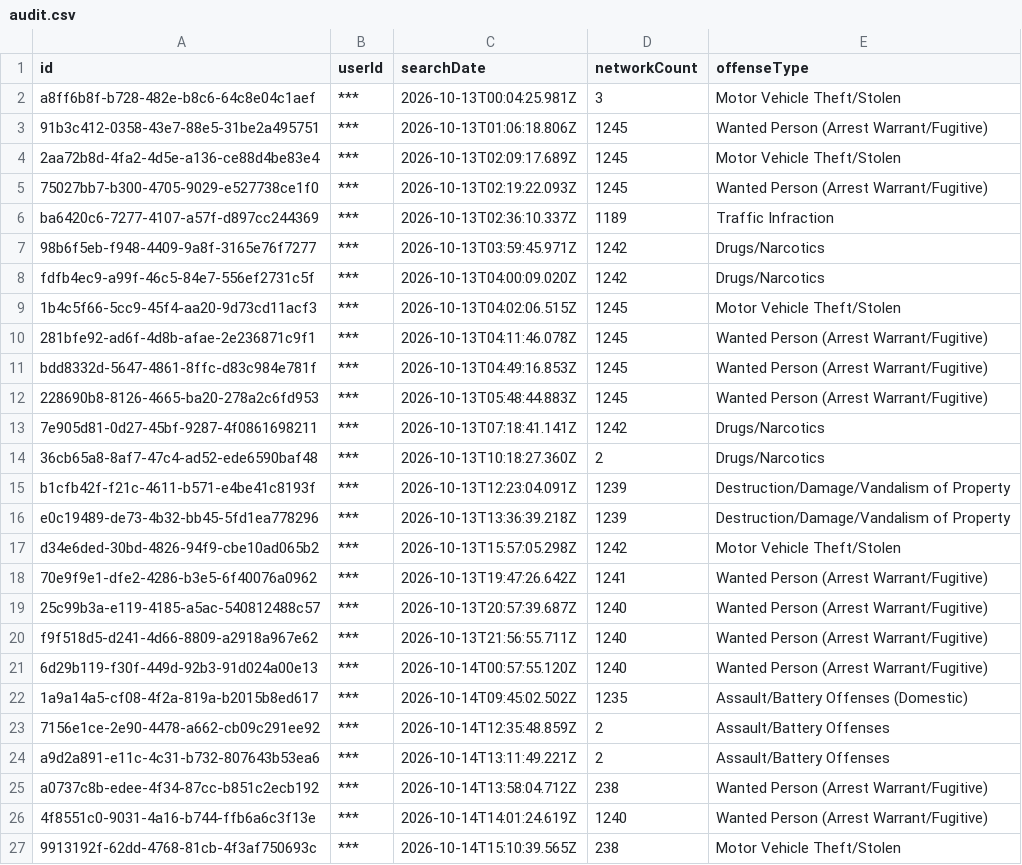
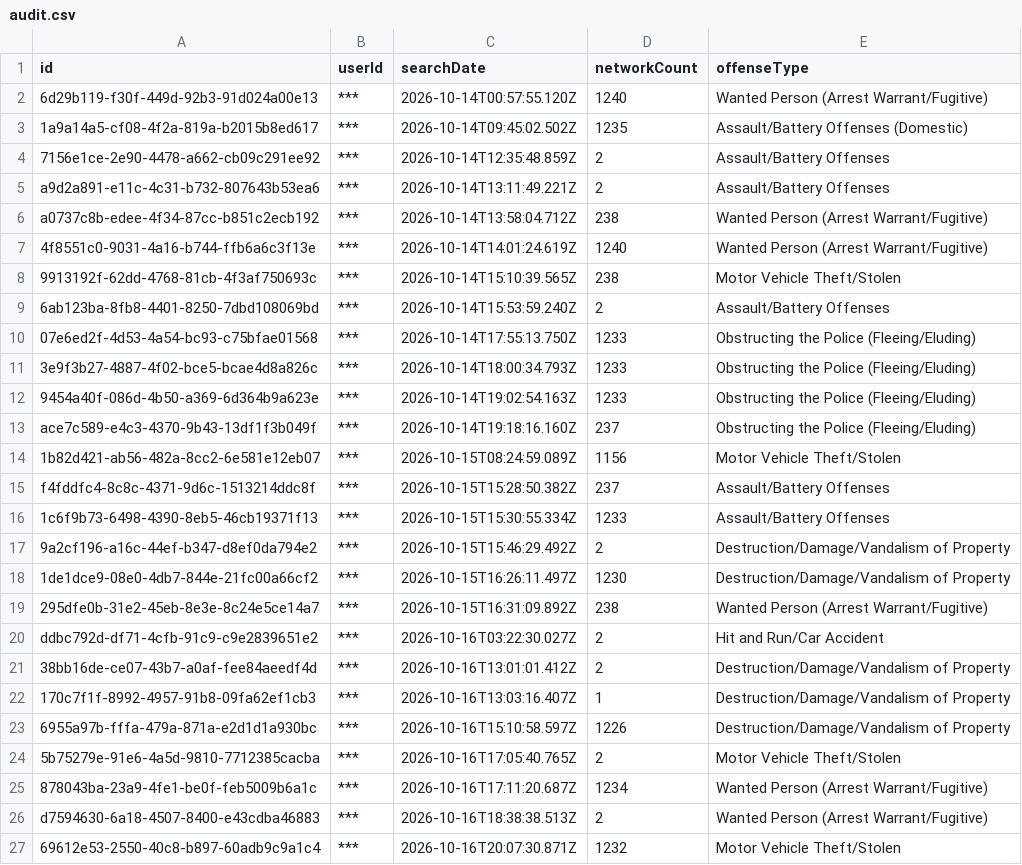
Before and after one commit to Cantica-Systems/mi-flock-transparency, a CSV file: wayne/raw/taylor-city-pd/audit.csv, drawn as a sheet; only a part is shown; the shorter side is filled out with more unchanged rows; the diff names each change by its address in the sheet, - before the commit and + after, or states it on an @@ line.

Commit message:
Update at 2026-11-13T21:03Z (inkster-city-pd +0; sumpter-twp-pd +2; taylor-city-pd +0)

```diff
--- a/wayne/raw/taylor-city-pd/audit.csv
+++ b/wayne/raw/taylor-city-pd/audit.csv
-row 2: a8ff6b8f-b728-482e-b8c6-64c8e04c1aef | *** | 2026-10-13T00:04:25.981Z | 3 | Motor Vehicle Theft/Stolen
-row 3: 91b3c412-0358-43e7-88e5-31be2a495751 | *** | 2026-10-13T01:06:18.806Z | 1245 | Wanted Person (Arrest Warrant/Fugitive)
-row 4: 2aa72b8d-4fa2-4d5e-a136-ce88d4be83e4 | *** | 2026-10-13T02:09:17.689Z | 1245 | Motor Vehicle Theft/Stolen
-row 5: 75027bb7-b300-4705-9029-e527738ce1f0 | *** | 2026-10-13T02:19:22.093Z | 1245 | Wanted Person (Arrest Warrant/Fugitive)
-row 6: ba6420c6-7277-4107-a57f-d897cc244369 | *** | 2026-10-13T02:36:10.337Z | 1189 | Traffic Infraction
-row 7: 98b6f5eb-f948-4409-9a8f-3165e76f7277 | *** | 2026-10-13T03:59:45.971Z | 1242 | Drugs/Narcotics
-row 8: fdfb4ec9-a99f-46c5-84e7-556ef2731c5f | *** | 2026-10-13T04:00:09.020Z | 1242 | Drugs/Narcotics
-row 9: 1b4c5f66-5cc9-45f4-aa20-9d73cd11acf3 | *** | 2026-10-13T04:02:06.515Z | 1245 | Motor Vehicle Theft/Stolen
-row 10: 281bfe92-ad6f-4d8b-afae-2e236871c9f1 | *** | 2026-10-13T04:11:46.078Z | 1245 | Wanted Person (Arrest Warrant/Fugitive)
-row 11: bdd8332d-5647-4861-8ffc-d83c984e781f | *** | 2026-10-13T04:49:16.853Z | 1245 | Wanted Person (Arrest Warrant/Fugitive)
-row 12: 228690b8-8126-4665-ba20-278a2c6fd953 | *** | 2026-10-13T05:48:44.883Z | 1245 | Wanted Person (Arrest Warrant/Fugitive)
-row 13: 7e905d81-0d27-45bf-9287-4f0861698211 | *** | 2026-10-13T07:18:41.141Z | 1242 | Drugs/Narcotics
-row 14: 36cb65a8-8af7-47c4-ad52-ede6590baf48 | *** | 2026-10-13T10:18:27.360Z | 2 | Drugs/Narcotics
-row 15: b1cfb42f-f21c-4611-b571-e4be41c8193f | *** | 2026-10-13T12:23:04.091Z | 1239 | Destruction/Damage/Vandalism of Property
-row 16: e0c19489-de73-4b32-bb45-5fd1ea778296 | *** | 2026-10-13T13:36:39.218Z | 1239 | Destruction/Damage/Vandalism of Property
-row 17: d34e6ded-30bd-4826-94f9-cbe10ad065b2 | *** | 2026-10-13T15:57:05.298Z | 1242 | Motor Vehicle Theft/Stolen
-row 18: 70e9f9e1-dfe2-4286-b3e5-6f40076a0962 | *** | 2026-10-13T19:47:26.642Z | 1241 | Wanted Person (Arrest Warrant/Fugitive)
-row 19: 25c99b3a-e119-4185-a5ac-540812488c57 | *** | 2026-10-13T20:57:39.687Z | 1240 | Wanted Person (Arrest Warrant/Fugitive)
-row 20: f9f518d5-d241-4d66-8809-a2918a967e62 | *** | 2026-10-13T21:56:55.711Z | 1240 | Wanted Person (Arrest Warrant/Fugitive)
```
Also changed, not shown: wayne/data/sumpter-twp-pd/2026-11.csv, wayne/data/sumpter-twp-pd/stats.csv, 8 other files.
